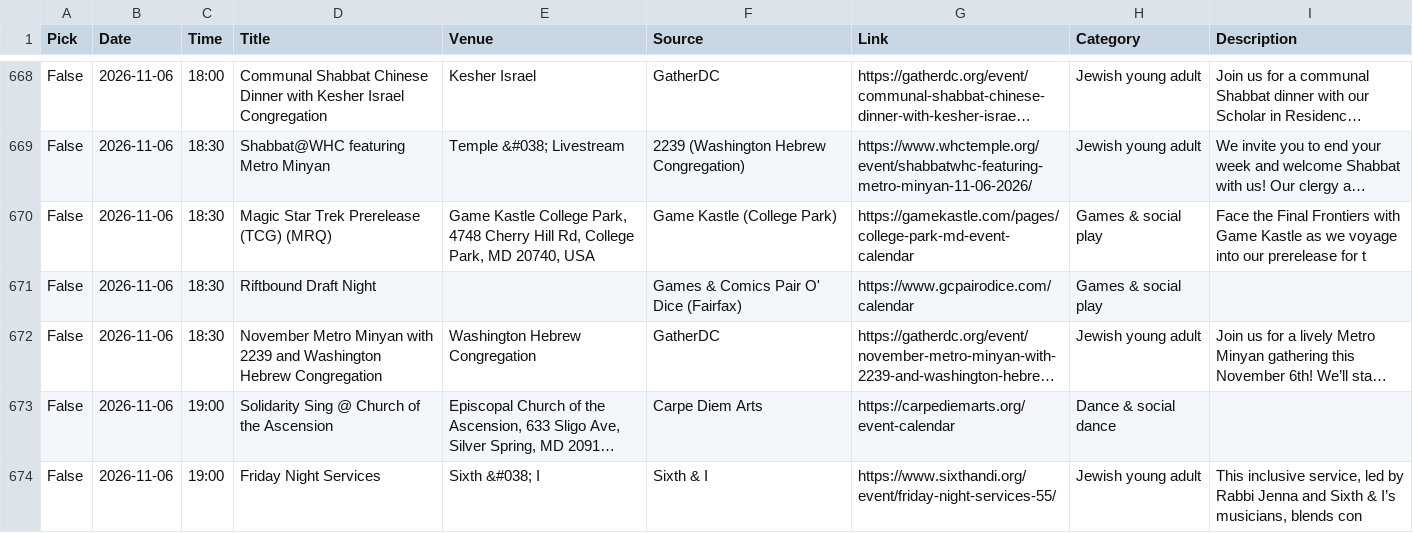
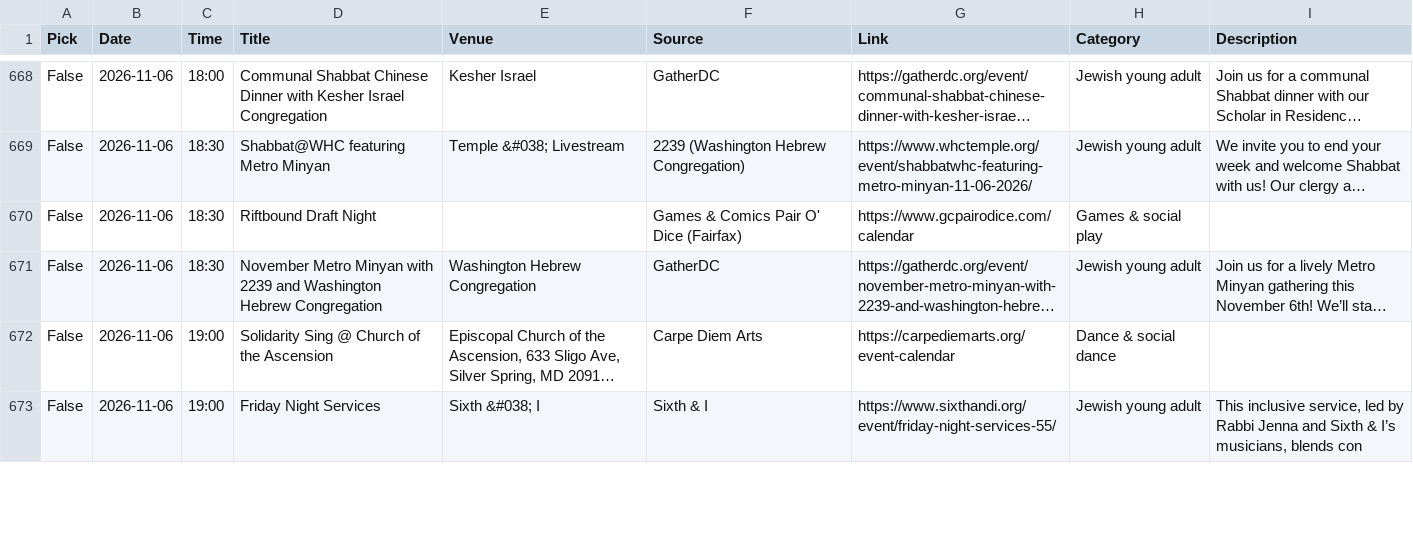
Before and after one commit to emanstof-png/event-feed, a CSV file: feed_test.csv, drawn as a sheet; only a part is shown, gaps mark what is left out; long unchanged cells end in …; removed rows and columns are numbered as before the commit, all else as after; the diff covers the shown part only; the diff names each change by its address in the sheet, - before the commit and + after, or states it on an @@ line.

```diff
--- a/feed_test.csv
+++ b/feed_test.csv
-row 670: False | 2026-11-06 | 18:30 | Magic Star Trek Prerelease (TCG) (MRQ) | Game Kastle College Park, 4748 Cherry Hill Rd, College Park, MD 20740, USA | Game Kastle (College Park) | https://gamekastle.com/pages/college-park-md-event-calendar | Games & social play | Face the Final Frontiers with Game Kastle as we voyage into our prerelease for t
```
Also changed, not shown: 3 added rows, 3 removed rows and 8 moved rows elsewhere in this file, feed_desc.csv, run_log.csv, 1 other file.
